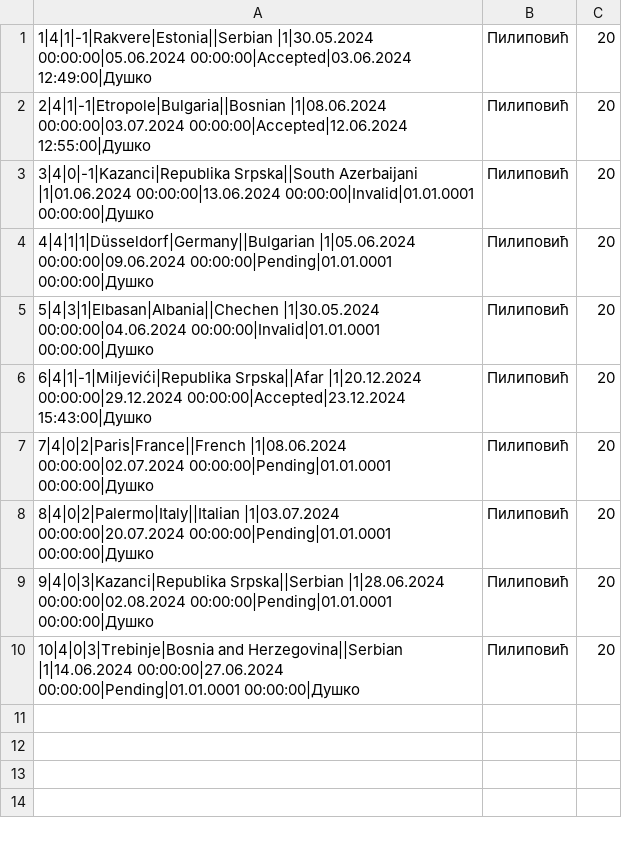
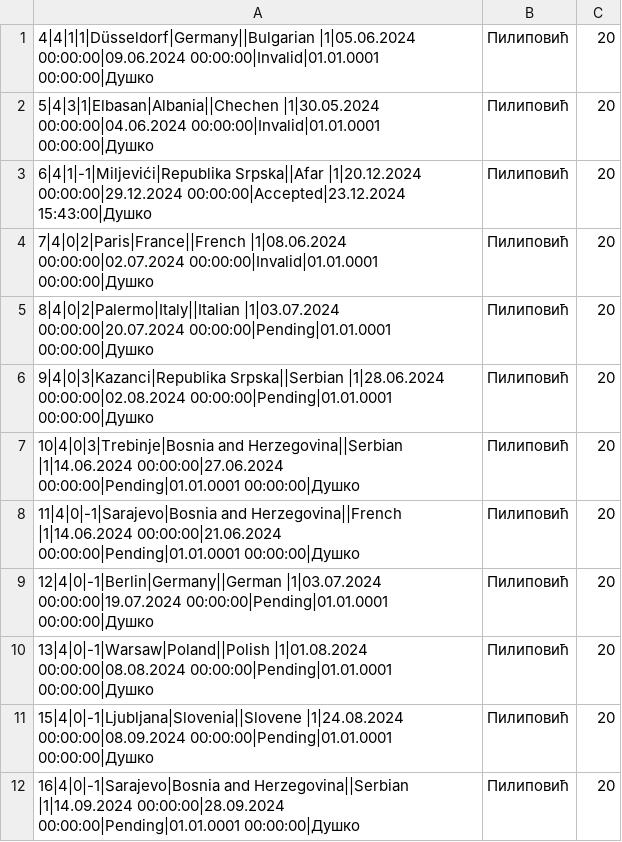
Before and after one commit to marija-djurdjevic/Booking, a CSV file: Resources/Data/tourRequest.csv, drawn as a sheet.

```diff
--- a/Resources/Data/tourRequest.csv
+++ b/Resources/Data/tourRequest.csv
@@ -1,8 +1,5 @@
-1|4|1|-1|Rakvere|Estonia||Serbian |1|30.05.2024 00:00:00|05.06.2024 00:00:00|Accepted|03.06.2024 12:49:00|Душко,Пилиповић,20
-2|4|1|-1|Etropole|Bulgaria||Bosnian |1|08.06.2024 00:00:00|03.07.2024 00:00:00|Accepted|12.06.2024 12:55:00|Душко,Пилиповић,20
-3|4|0|-1|Kazanci|Republika Srpska||South Azerbaijani |1|01.06.2024 00:00:00|13.06.2024 00:00:00|Invalid|01.01.0001 00:00:00|Душко,Пилиповић,20
-4|4|1|1|Düsseldorf|Germany||Bulgarian |1|05.06.2024 00:00:00|09.06.2024 00:00:00|Pending|01.01.0001 00:00:00|Душко,Пилиповић,20
+4|4|1|1|Düsseldorf|Germany||Bulgarian |1|05.06.2024 00:00:00|09.06.2024 00:00:00|Invalid|01.01.0001 00:00:00|Душко,Пилиповић,20
 5|4|3|1|Elbasan|Albania||Chechen |1|30.05.2024 00:00:00|04.06.2024 00:00:00|Invalid|01.01.0001 00:00:00|Душко,Пилиповић,20
 6|4|1|-1|Miljevići|Republika Srpska||Afar |1|20.12.2024 00:00:00|29.12.2024 00:00:00|Accepted|23.12.2024 15:43:00|Душко,Пилиповић,20
-7|4|0|2|Paris|France||French |1|08.06.2024 00:00:00|02.07.2024 00:00:00|Pending|01.01.0001 00:00:00|Душко,Пилиповић,20
+7|4|0|2|Paris|France||French |1|08.06.2024 00:00:00|02.07.2024 00:00:00|Invalid|01.01.0001 00:00:00|Душко,Пилиповић,20
 8|4|0|2|Palermo|Italy||Italian |1|03.07.2024 00:00:00|20.07.2024 00:00:00|Pending|01.01.0001 00:00:00|Душко,Пилиповић,20
@@ -10 +7,6 @@
 10|4|0|3|Trebinje|Bosnia and Herzegovina||Serbian |1|14.06.2024 00:00:00|27.06.2024 00:00:00|Pending|01.01.0001 00:00:00|Душко,Пилиповић,20
+11|4|0|-1|Sarajevo|Bosnia and Herzegovina||French |1|14.06.2024 00:00:00|21.06.2024 00:00:00|Pending|01.01.0001 00:00:00|Душко,Пилиповић,20
+12|4|0|-1|Berlin|Germany||German |1|03.07.2024 00:00:00|19.07.2024 00:00:00|Pending|01.01.0001 00:00:00|Душко,Пилиповић,20
+13|4|0|-1|Warsaw|Poland||Polish |1|01.08.2024 00:00:00|08.08.2024 00:00:00|Pending|01.01.0001 00:00:00|Душко,Пилиповић,20
+15|4|0|-1|Ljubljana|Slovenia||Slovene |1|24.08.2024 00:00:00|08.09.2024 00:00:00|Pending|01.01.0001 00:00:00|Душко,Пилиповић,20
+16|4|0|-1|Sarajevo|Bosnia and Herzegovina||Serbian |1|14.09.2024 00:00:00|28.09.2024 00:00:00|Pending|01.01.0001 00:00:00|Душко,Пилиповић,20
```
Also changed, not shown: Resources/Data/keyPoints.csv, Resources/Data/tourReservation.csv, 24 other files.
